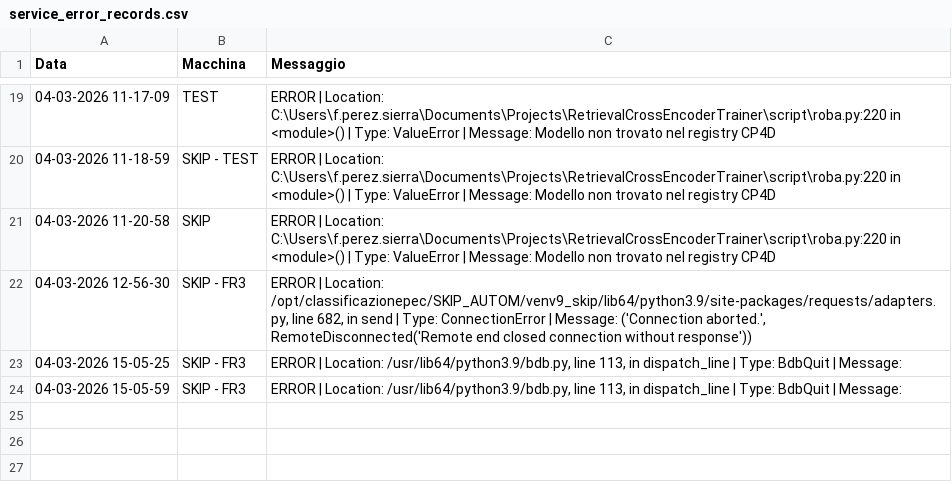
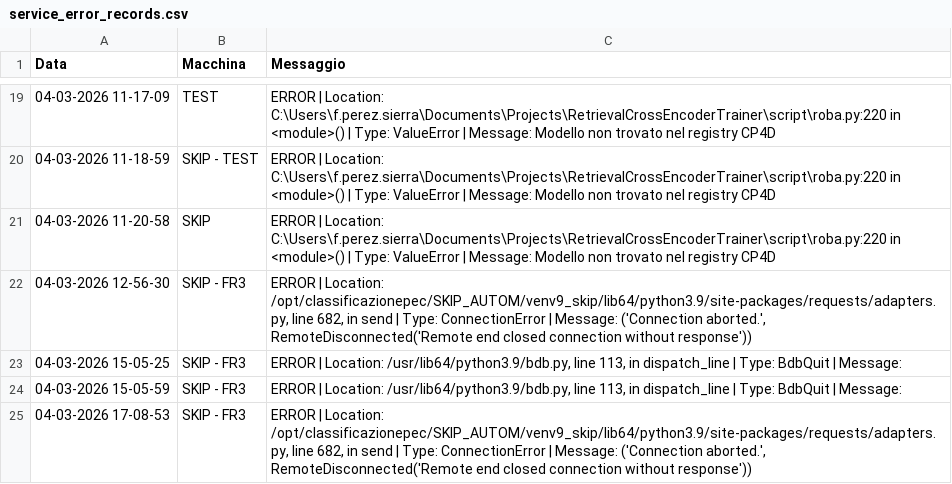
Before and after one commit to SkipAlarm/SkipAutomationAlarm, a CSV file: service_error_records.csv, drawn as a sheet; only a part is shown, gaps mark what is left out.

Commit message:
Server error logged from SKIP - FR3

```diff
--- a/service_error_records.csv
+++ b/service_error_records.csv
@@ -24 +24,2 @@ Data, Macchina, Messaggio
 04-03-2026 15-05-59,SKIP - FR3,"ERROR | Location: /usr/lib64/python3.9/bdb.py, line 113, in dispatch_line | Type: BdbQuit | Message: "
+04-03-2026 17-08-53,SKIP - FR3,"ERROR | Location: /opt/classificazionepec/SKIP_AUTOM/venv9_skip/lib64/python3.9/site-packages/requests/adapters.py, line 682, in send | Type: ConnectionError | Message: ('Connection aborted.', RemoteDisconnected('Remote end closed connection without response'))"
```
